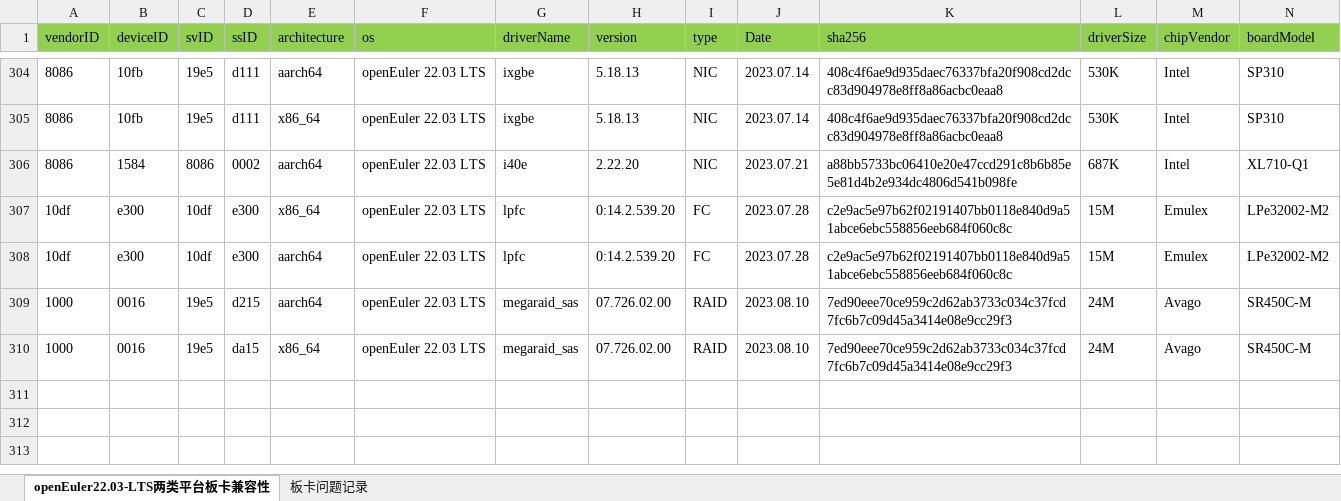
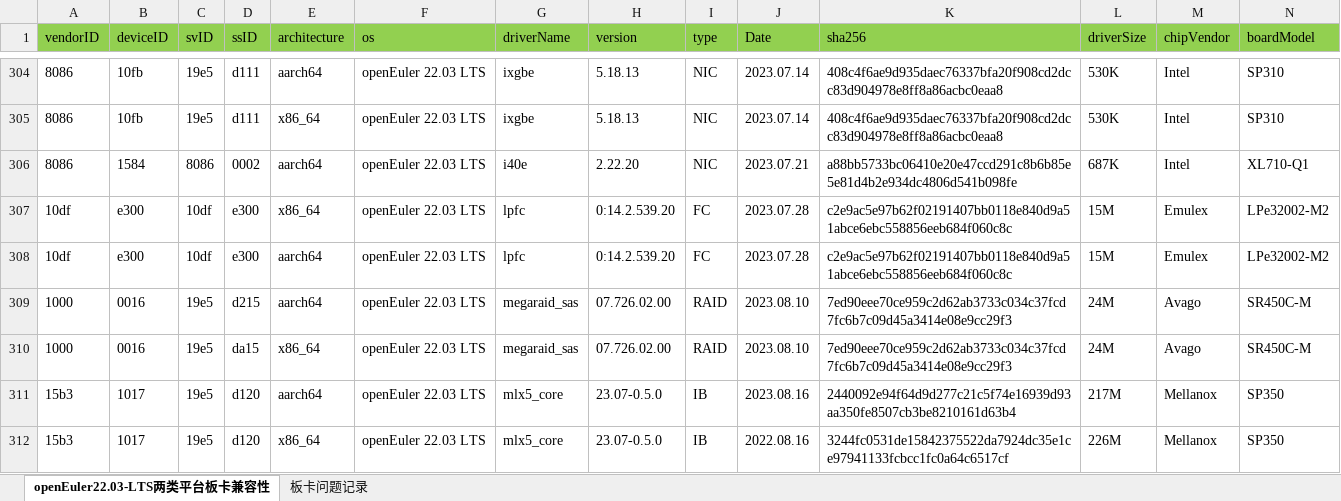
Before and after one commit to openeuler-mirror/openEuler-portal, an Excel workbook: data/compatibility/openEuler22.03-LTS上两类平台板卡兼容清单.xlsx, sheet openEuler22.03-LTS两类平台板卡兼容性, drawn as a sheet; only a part is shown, gaps mark what is left out; values as stored, in another font and other column widths than the file's, no borders; rows hold the shown columns only; the diff names each change by its address in the sheet, - before the commit and + after, or states it on an @@ line.

```diff
--- a/data/compatibility/openEuler22.03-LTS上两类平台板卡兼容清单.xlsx (sheet openEuler22.03-LTS两类平台板卡兼容性)
+++ b/data/compatibility/openEuler22.03-LTS上两类平台板卡兼容清单.xlsx (sheet openEuler22.03-LTS两类平台板卡兼容性)
+row 311: 15b3 | 1017 | 19e5 | d120 | aarch64 | openEuler 22.03 LTS | mlx5_core | 23.07-0.5.0 | IB | 2023.08.16 | 2440092e94f64d9d277c21c5f74e16939d93aa350fe8507cb3be8210161d63b4 | 217M | Mellanox | SP350
+row 312: 15b3 | 1017 | 19e5 | d120 | x86_64 | openEuler 22.03 LTS | mlx5_core | 23.07-0.5.0 | IB | 2022.08.16 | 3244fc0531de15842375522da7924dc35e1ce97941133fcbcc1fc0a64c6517cf | 226M | Mellanox | SP350
```
Also changed, not shown: data/compatibility/openEuler20.03-LTS-SP3上两类平台板卡兼容清单.xlsx, 2 other files.
